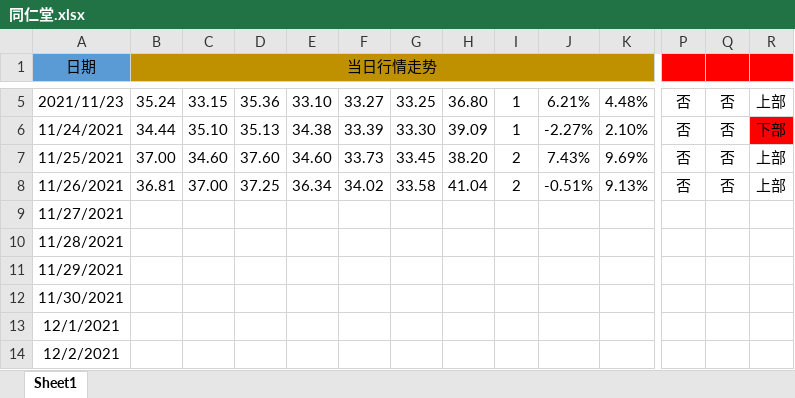
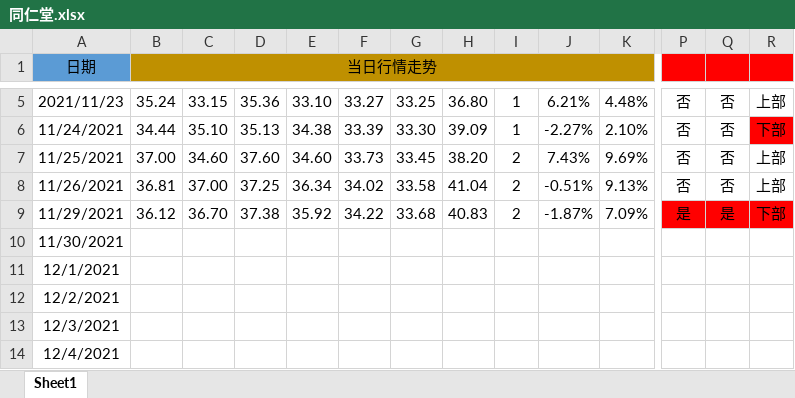
Before and after one commit to leaves-27/life, an Excel workbook: 我的创作/股票/技术投资/SEAP交易系统/交易运行状态/同仁堂.xlsx, sheet Sheet1, drawn as a sheet; only a part is shown, gaps mark what is left out; the shorter side is filled out with more unchanged rows; values as stored, in another font and other column widths than the file's, no borders; removed rows and columns are numbered as before the commit, all else as after; rows hold the shown columns only; the diff covers the shown part only; the diff names each change by its address in the sheet, - before the commit and + after, or states it on an @@ line.

Commit message:
11

```diff
--- a/我的创作/股票/技术投资/SEAP交易系统/交易运行状态/同仁堂.xlsx (sheet Sheet1)
+++ b/我的创作/股票/技术投资/SEAP交易系统/交易运行状态/同仁堂.xlsx (sheet Sheet1)
-row 9: 11/27/2021
-row 10: 11/28/2021
-B9 (当日行情走势): (empty)
+B9 (当日行情走势): 36.12
-C9: (empty)
+C9: 36.70
-D9: (empty)
+D9: 37.38
-E9: (empty)
+E9: 35.92
-F9: (empty)
+F9: 34.22
-G9: (empty)
+G9: 33.68
-H9: (empty)
+H9: 40.83
-I9: (empty)
+I9: 2
-J9: (empty)
+J9: -1.87%
-K9: (empty)
+K9: 7.09%
-P9: (empty)
+P9: 是
-P9:R9 fill: none
+P9:R9 fill: #FF0000
-Q9: (empty)
+Q9: 是
-R9: (empty)
+R9: 下部
```
Also changed, not shown: 4 edited cells elsewhere in this sheet.
